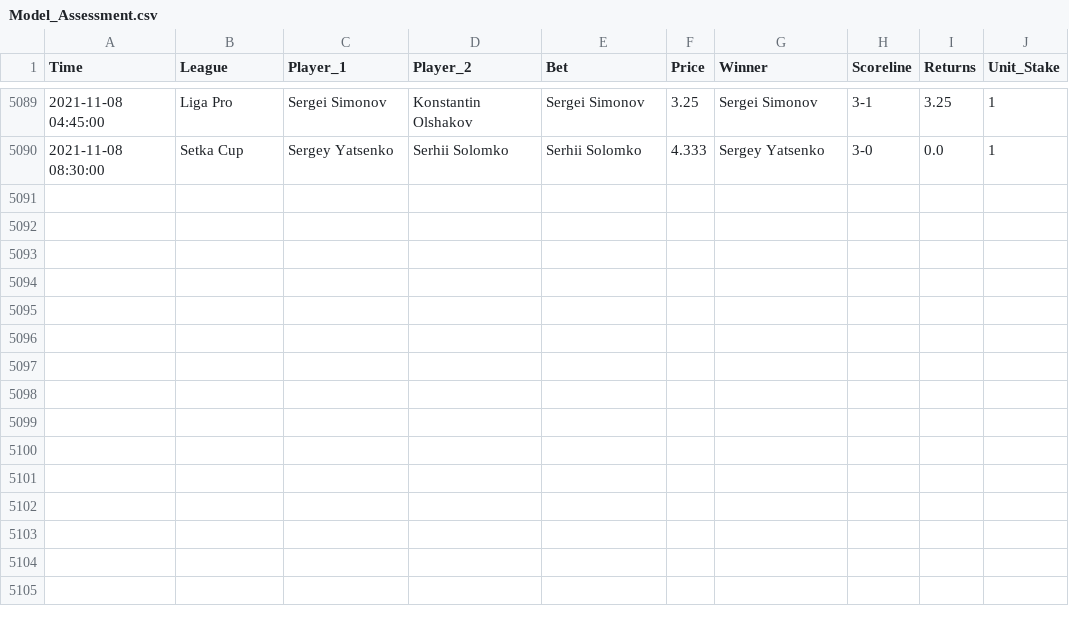
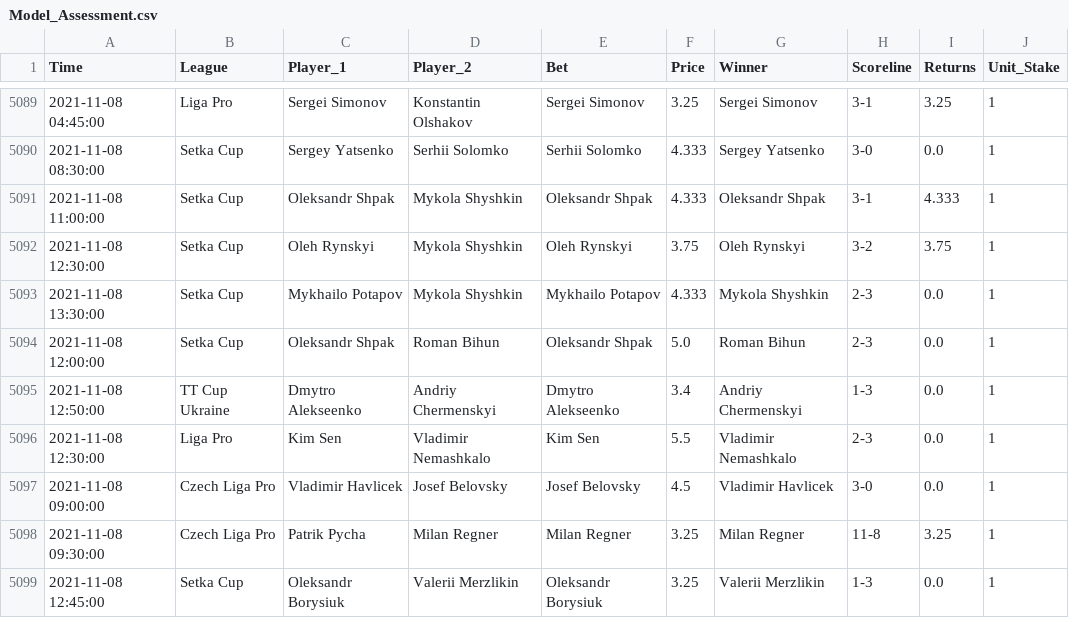
Before and after one commit to tomfothergill/tabletennis, a CSV file: Model_Assessment.csv, drawn as a sheet; only a part is shown, gaps mark what is left out; the diff names each change by its address in the sheet, - before the commit and + after, or states it on an @@ line.

Commit message:
committing files

```diff
--- a/Model_Assessment.csv
+++ b/Model_Assessment.csv
+row 5091: 2021-11-08 11:00:00 | Setka Cup | Oleksandr Shpak | Mykola Shyshkin | Oleksandr Shpak | 4.333 | Oleksandr Shpak | 3-1 | 4.333 | 1
+row 5092: 2021-11-08 12:30:00 | Setka Cup | Oleh Rynskyi | Mykola Shyshkin | Oleh Rynskyi | 3.75 | Oleh Rynskyi | 3-2 | 3.75 | 1
+row 5093: 2021-11-08 13:30:00 | Setka Cup | Mykhailo Potapov | Mykola Shyshkin | Mykhailo Potapov | 4.333 | Mykola Shyshkin | 2-3 | 0.0 | 1
+row 5094: 2021-11-08 12:00:00 | Setka Cup | Oleksandr Shpak | Roman Bihun | Oleksandr Shpak | 5.0 | Roman Bihun | 2-3 | 0.0 | 1
+row 5095: 2021-11-08 12:50:00 | TT Cup Ukraine | Dmytro Alekseenko | Andriy Chermenskyi | Dmytro Alekseenko | 3.4 | Andriy Chermenskyi | 1-3 | 0.0 | 1
+row 5096: 2021-11-08 12:30:00 | Liga Pro | Kim Sen | Vladimir Nemashkalo | Kim Sen | 5.5 | Vladimir Nemashkalo | 2-3 | 0.0 | 1
+row 5097: 2021-11-08 09:00:00 | Czech Liga Pro | Vladimir Havlicek | Josef Belovsky | Josef Belovsky | 4.5 | Vladimir Havlicek | 3-0 | 0.0 | 1
+row 5098: 2021-11-08 09:30:00 | Czech Liga Pro | Patrik Pycha | Milan Regner | Milan Regner | 3.25 | Milan Regner | 11-8 | 3.25 | 1
+row 5099: 2021-11-08 12:45:00 | Setka Cup | Oleksandr Borysiuk | Valerii Merzlikin | Oleksandr Borysiuk | 3.25 | Valerii Merzlikin | 1-3 | 0.0 | 1
```
